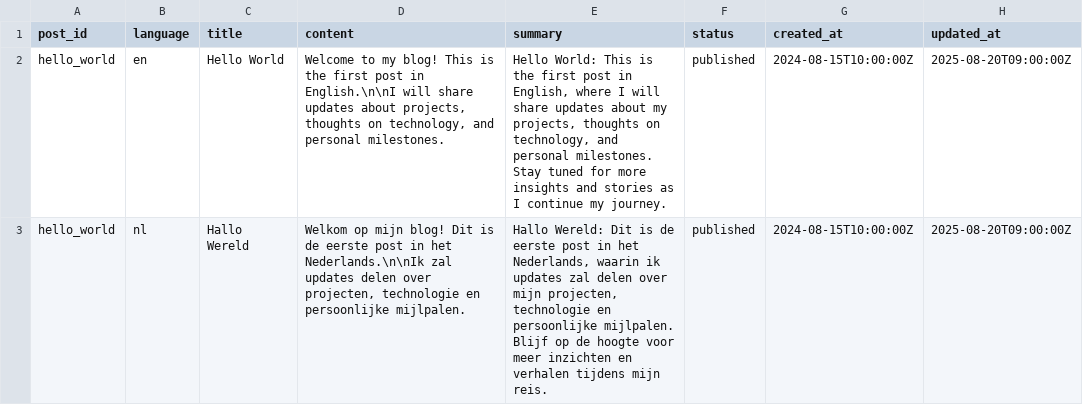
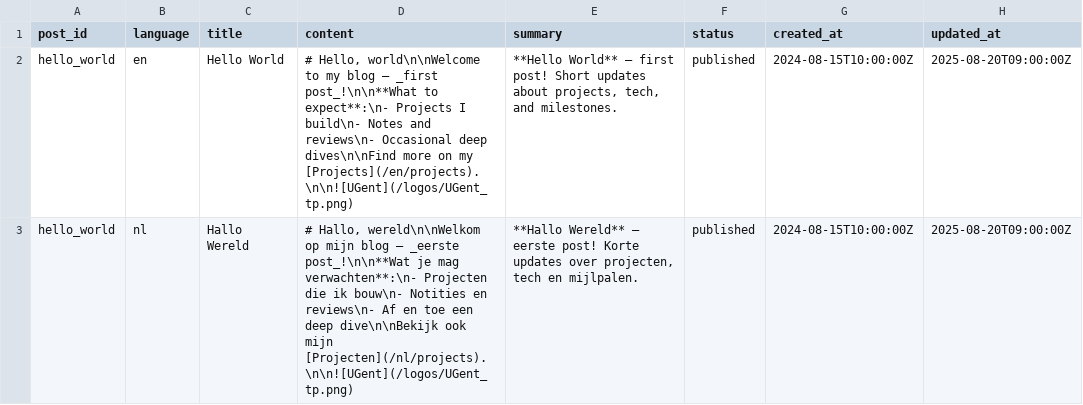
Before and after one commit to wiebe-vandendriessche/wiebe-vandendriessche, a CSV file: supabase_db_templates/blog_posts_seed.csv, drawn as a sheet; only a part is shown; the diff covers the shown part only; the diff names each change by its address in the sheet, - before the commit and + after, or states it on an @@ line.

```diff
--- a/supabase_db_templates/blog_posts_seed.csv
+++ b/supabase_db_templates/blog_posts_seed.csv
-D2 (content): Welcome to my blog! This is the first post in English.\n\nI will share updates about projects, thoughts on technology, and personal milestones.
+D2 (content): # Hello, world\n\nWelcome to my blog — _first post_!\n\n**What to expect**:\n- Projects I build\n- Notes and reviews\n- Occasional deep dives\n\nFind more on my [Projects](/en/projects).\n\n![UGent](/logos/UGent_tp.png)
-E2 (summary): Hello World: This is the first post in English, where I will share updates about my projects, thoughts on technology, and personal milestones. Stay tuned for more insights and stories as I continue my journey.
+E2 (summary): **Hello World** — first post! Short updates about projects, tech, and milestones.
-D3 (content): Welkom op mijn blog! Dit is de eerste post in het Nederlands.\n\nIk zal updates delen over projecten, technologie en persoonlijke mijlpalen.
+D3 (content): # Hallo, wereld\n\nWelkom op mijn blog — _eerste post_!\n\n**Wat je mag verwachten**:\n- Projecten die ik bouw\n- Notities en reviews\n- Af en toe een deep dive\n\nBekijk ook mijn [Projecten](/nl/projects).\n\n![UGent](/logos/UGent_tp.png)
-E3 (summary): Hallo Wereld: Dit is de eerste post in het Nederlands, waarin ik updates zal delen over mijn projecten, technologie en persoonlijke mijlpalen. Blijf op de hoogte voor meer inzichten en verhalen tijdens mijn reis.
+E3 (summary): **Hallo Wereld** — eerste post! Korte updates over projecten, tech en mijlpalen.
```
Also changed, not shown: 8 edited cells elsewhere in this file, 6 other files.
